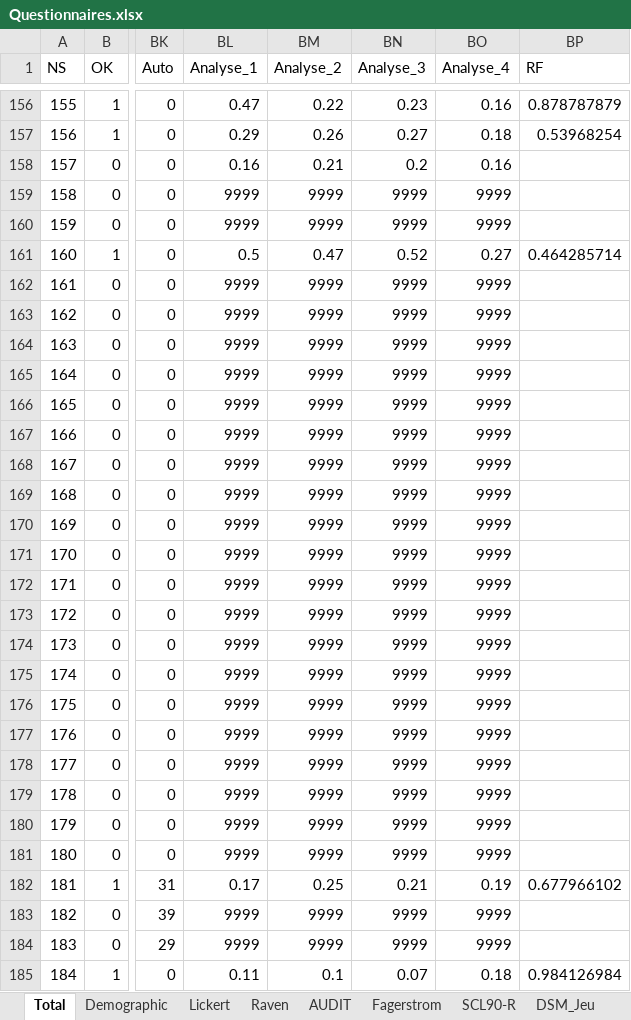
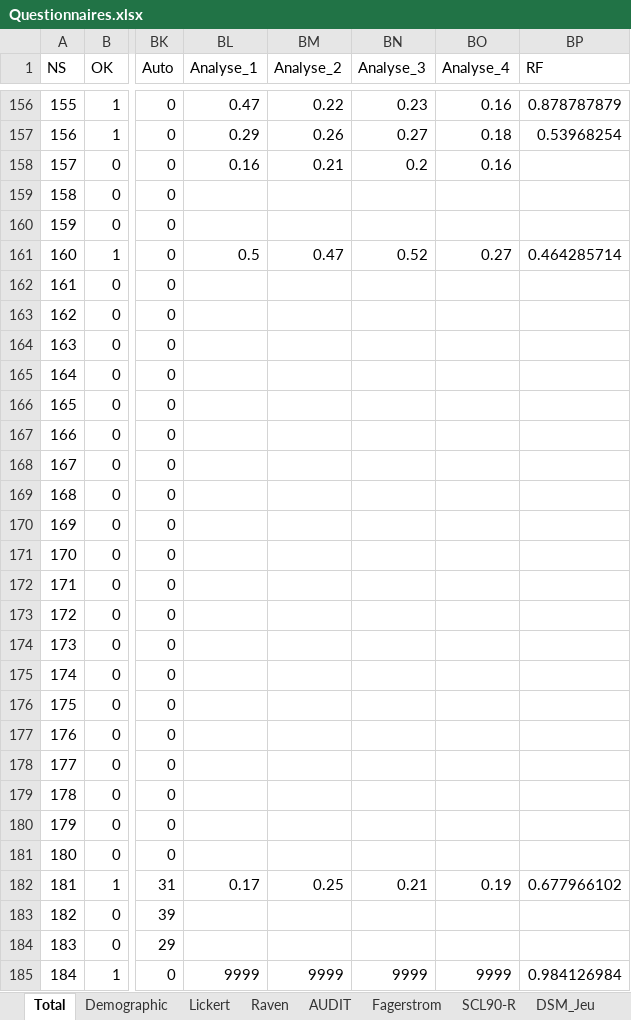
Before and after one commit to FWyckmans/MBMF_Study2, an Excel workbook: Raw_Data/Questionnaires.xlsx, sheet Total, drawn as a sheet; only a part is shown, gaps mark what is left out; values as stored, in another font and other column widths than the file's, no cell formats; the diff covers the shown part only; the diff names each change by its address in the sheet, - before the commit and + after, or states it on an @@ line.

```diff
--- a/Raw_Data/Questionnaires.xlsx (sheet Total)
+++ b/Raw_Data/Questionnaires.xlsx (sheet Total)
-BL159:BL160 (Analyse_1): 9999
+BL159:BL160 (Analyse_1): (empty)
-BM159:BM160 (Analyse_2): 9999
+BM159:BM160 (Analyse_2): (empty)
-BN159:BN160 (Analyse_3): 9999
+BN159:BN160 (Analyse_3): (empty)
-BO159:BO160 (Analyse_4): 9999
+BO159:BO160 (Analyse_4): (empty)
-BL162:BL181 (Analyse_1): 9999
+BL162:BL181 (Analyse_1): (empty)
-BM162:BM181 (Analyse_2): 9999
+BM162:BM181 (Analyse_2): (empty)
-BN162:BN181 (Analyse_3): 9999
+BN162:BN181 (Analyse_3): (empty)
-BO162:BO181 (Analyse_4): 9999
+BO162:BO181 (Analyse_4): (empty)
-BL183:BL184 (Analyse_1): 9999
+BL183:BL184 (Analyse_1): (empty)
-BM183:BM184 (Analyse_2): 9999
+BM183:BM184 (Analyse_2): (empty)
-BN183:BN184 (Analyse_3): 9999
+BN183:BN184 (Analyse_3): (empty)
-BO183:BO184 (Analyse_4): 9999
+BO183:BO184 (Analyse_4): (empty)
-BL185 (Analyse_1): 0.11
+BL185 (Analyse_1): 9999
-BM185 (Analyse_2): 0.1
+BM185 (Analyse_2): 9999
-BN185 (Analyse_3): 0.07
+BN185 (Analyse_3): 9999
-BO185 (Analyse_4): 0.18
+BO185 (Analyse_4): 9999
```
Also changed, not shown: 100 edited cells elsewhere in this sheet, sheet SOGS, cell formats, 7 other files.
